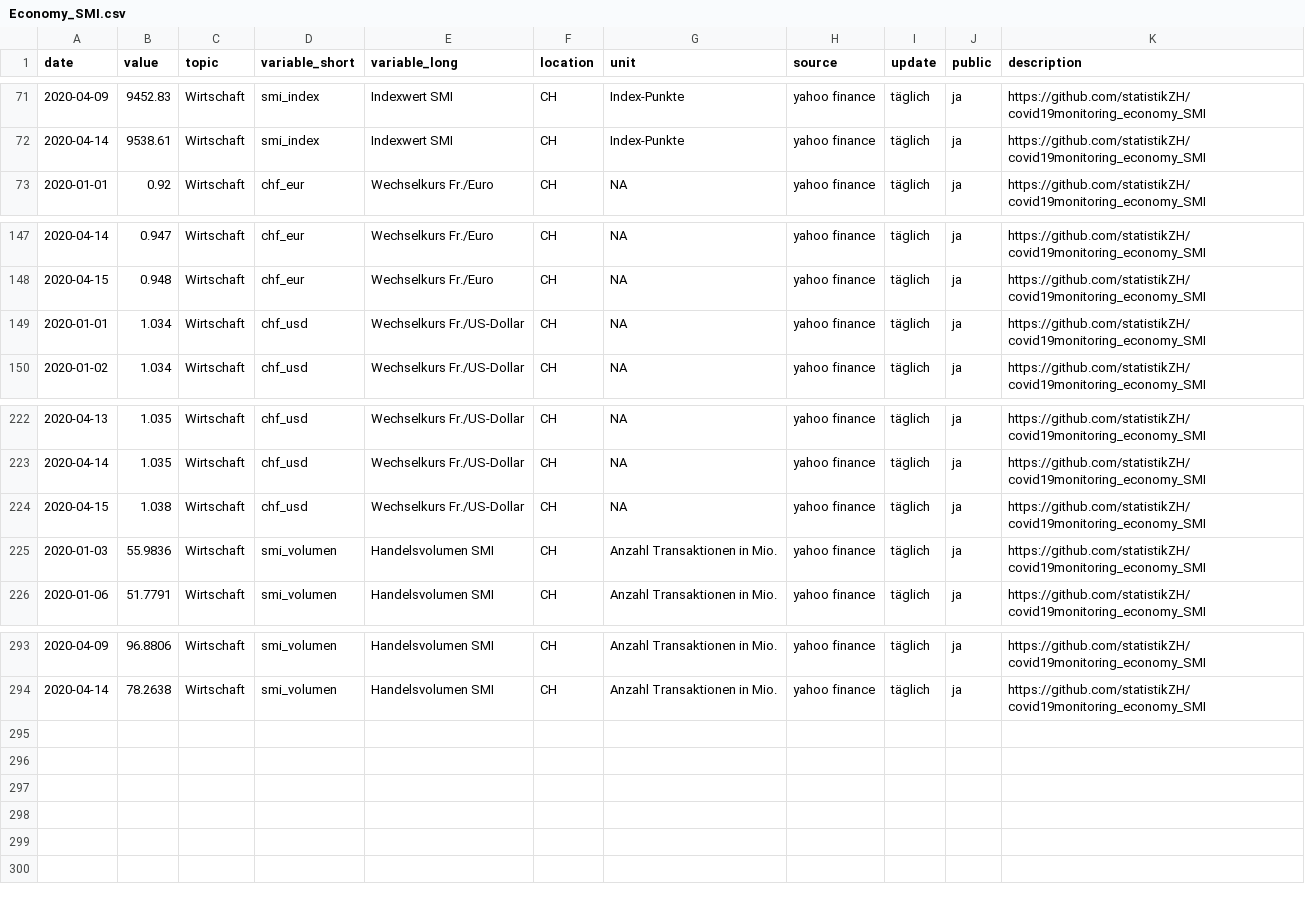
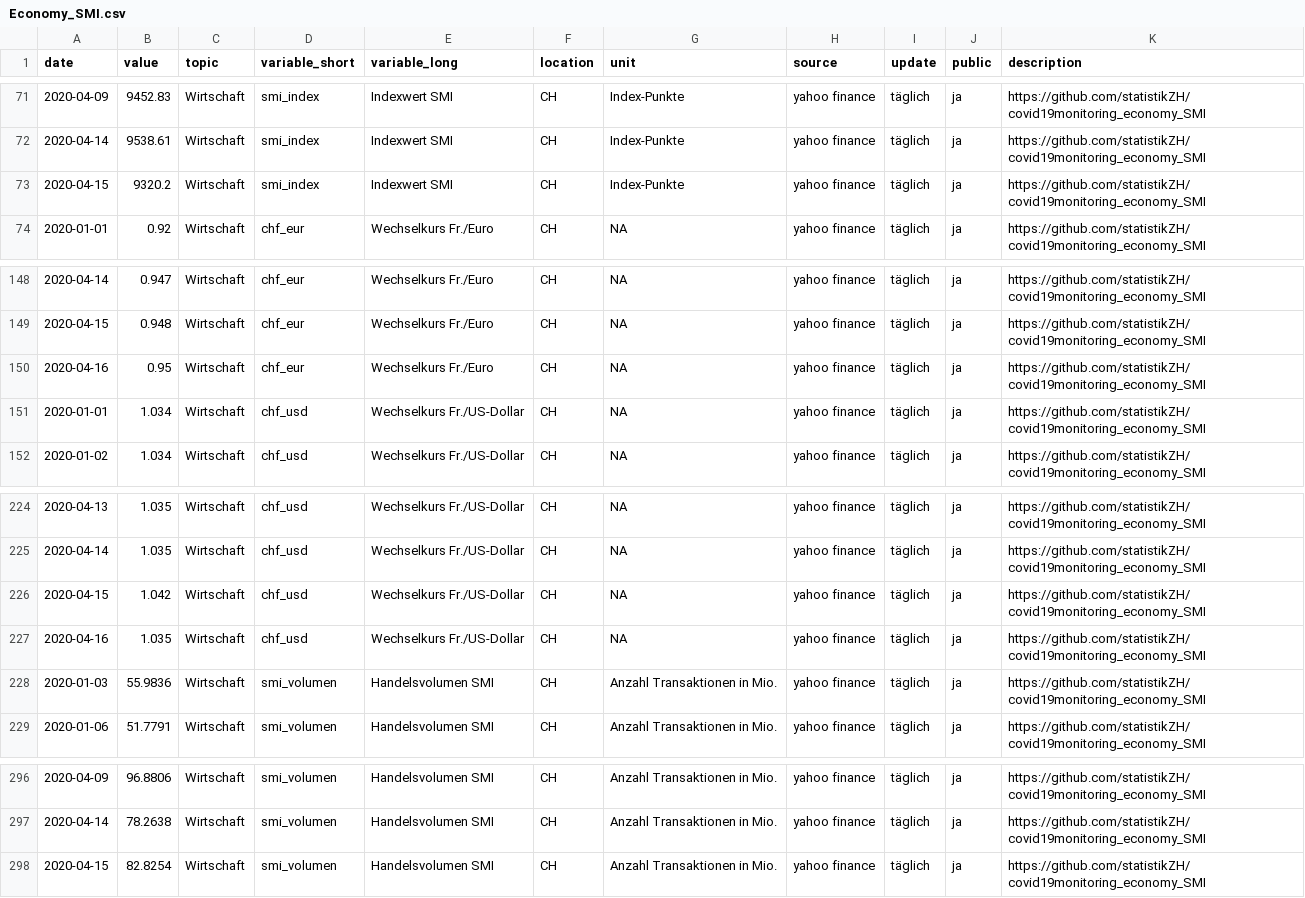
Before and after one commit to statistikZH/covid19monitoring_economy_SMI, a CSV file: Economy_SMI.csv, drawn as a sheet; only a part is shown, gaps mark what is left out.

Commit message:
update 16.4.

```diff
--- a/Economy_SMI.csv
+++ b/Economy_SMI.csv
@@ -72,2 +72,3 @@
 2020-04-14,9538.61,"Wirtschaft","smi_index","Indexwert SMI","CH","Index-Punkte","yahoo finance","täglich","ja","https://github.com/statistikZH/covid19monitoring_economy_SMI"
+2020-04-15,9320.2,"Wirtschaft","smi_index","Indexwert SMI","CH","Index-Punkte","yahoo finance","täglich","ja","https://github.com/statistikZH/covid19monitoring_economy_SMI"
 2020-01-01,0.92,"Wirtschaft","chf_eur","Wechselkurs Fr./Euro","CH",NA,"yahoo finance","täglich","ja","https://github.com/statistikZH/covid19monitoring_economy_SMI"
@@ -148,2 +149,3 @@
 2020-04-15,0.948,"Wirtschaft","chf_eur","Wechselkurs Fr./Euro","CH",NA,"yahoo finance","täglich","ja","https://github.com/statistikZH/covid19monitoring_economy_SMI"
+2020-04-16,0.95,"Wirtschaft","chf_eur","Wechselkurs Fr./Euro","CH",NA,"yahoo finance","täglich","ja","https://github.com/statistikZH/covid19monitoring_economy_SMI"
 2020-01-01,1.034,"Wirtschaft","chf_usd","Wechselkurs Fr./US-Dollar","CH",NA,"yahoo finance","täglich","ja","https://github.com/statistikZH/covid19monitoring_economy_SMI"
@@ -223,3 +225,4 @@
 2020-04-14,1.035,"Wirtschaft","chf_usd","Wechselkurs Fr./US-Dollar","CH",NA,"yahoo finance","täglich","ja","https://github.com/statistikZH/covid19monitoring_economy_SMI"
-2020-04-15,1.038,"Wirtschaft","chf_usd","Wechselkurs Fr./US-Dollar","CH",NA,"yahoo finance","täglich","ja","https://github.com/statistikZH/covid19monitoring_economy_SMI"
+2020-04-15,1.042,"Wirtschaft","chf_usd","Wechselkurs Fr./US-Dollar","CH",NA,"yahoo finance","täglich","ja","https://github.com/statistikZH/covid19monitoring_economy_SMI"
+2020-04-16,1.035,"Wirtschaft","chf_usd","Wechselkurs Fr./US-Dollar","CH",NA,"yahoo finance","täglich","ja","https://github.com/statistikZH/covid19monitoring_economy_SMI"
 2020-01-03,55.9836,"Wirtschaft","smi_volumen","Handelsvolumen SMI","CH","Anzahl Transaktionen in Mio.","yahoo finance","täglich","ja","https://github.com/statistikZH/covid19monitoring_economy_SMI"
@@ -294 +297,2 @@
 2020-04-14,78.2638,"Wirtschaft","smi_volumen","Handelsvolumen SMI","CH","Anzahl Transaktionen in Mio.","yahoo finance","täglich","ja","https://github.com/statistikZH/covid19monitoring_economy_SMI"
+2020-04-15,82.8254,"Wirtschaft","smi_volumen","Handelsvolumen SMI","CH","Anzahl Transaktionen in Mio.","yahoo finance","täglich","ja","https://github.com/statistikZH/covid19monitoring_economy_SMI"
```
